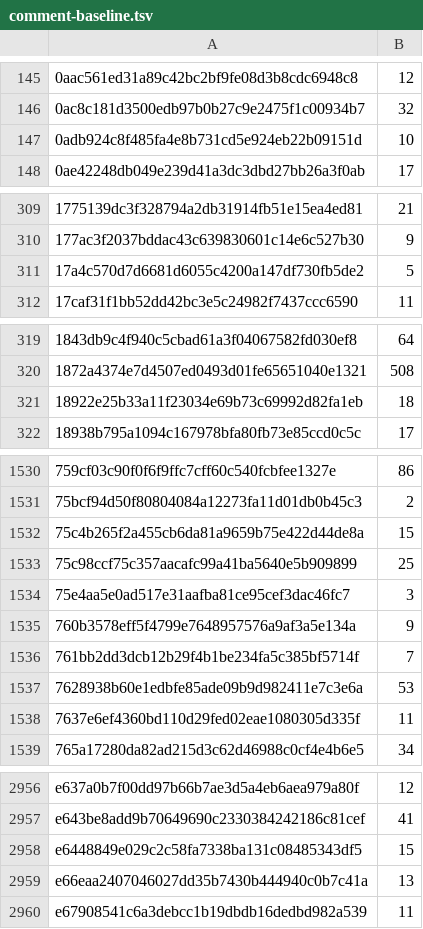
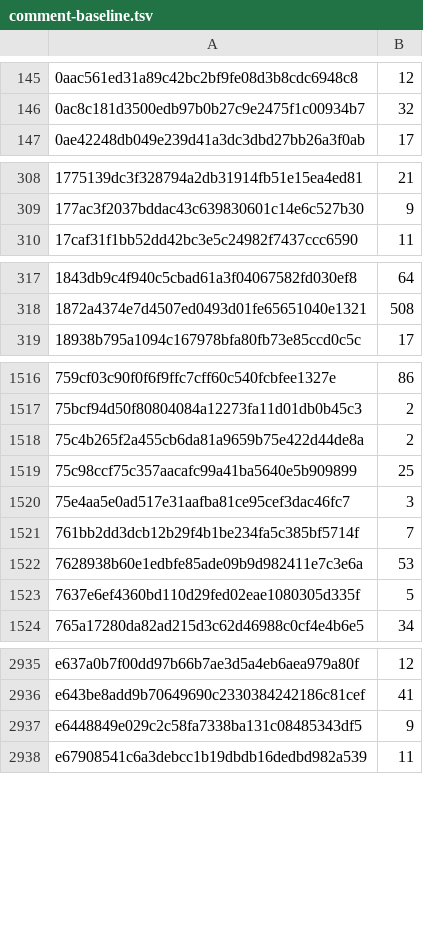
Before and after one commit to yotamleo-org/Himmel, a TSV file: scripts/lint/comment-baseline.tsv, drawn as a sheet; only a part is shown, gaps mark what is left out; the diff covers the shown part only.

```diff
--- a/scripts/lint/comment-baseline.tsv
+++ b/scripts/lint/comment-baseline.tsv
@@ -146,3 +146,2 @@
 0ac8c181d3500edb97b0b27c9e2475f1c00934b7	32
-0adb924c8f485fa4e8b731cd5e924eb22b09151d	10
 0ae42248db049e239d41a3dc3dbd27bb26a3f0ab	17
@@ -310,3 +309,2 @@
 177ac3f2037bddac43c639830601c14e6c527b30	9
-17a4c570d7d6681d6055c4200a147df730fb5de2	5
 17caf31f1bb52dd42bc3e5c24982f7437ccc6590	11
@@ -320,3 +318,2 @@
 1872a4374e7d4507ed0493d01fe65651040e1321	508
-18922e25b33a11f23034e69b73c69992d82fa1eb	18
 18938b795a1094c167978bfa80fb73e85ccd0c5c	17
@@ -1531,9 +1517,8 @@
 75bcf94d50f80804084a12273fa11d01db0b45c3	2
-75c4b265f2a455cb6da81a9659b75e422d44de8a	15
+75c4b265f2a455cb6da81a9659b75e422d44de8a	2
 75c98ccf75c357aacafc99a41ba5640e5b909899	25
 75e4aa5e0ad517e31aafba81ce95cef3dac46fc7	3
-760b3578eff5f4799e7648957576a9af3a5e134a	9
 761bb2dd3dcb12b29f4b1be234fa5c385bf5714f	7
 7628938b60e1edbfe85ade09b9d982411e7c3e6a	53
-7637e6ef4360bd110d29fed02eae1080305d335f	11
+7637e6ef4360bd110d29fed02eae1080305d335f	5
 765a17280da82ad215d3c62d46988c0cf4e4b6e5	34
@@ -2957,4 +2936,3 @@ e637a0b7f00dd97b66b7ae3d5a4eb6aea979a80f	12
 e643be8add9b70649690c2330384242186c81cef	41
-e6448849e029c2c58fa7338ba131c08485343df5	15
-e66eaa2407046027dd35b7430b444940c0b7c41a	13
+e6448849e029c2c58fa7338ba131c08485343df5	9
 e67908541c6a3debcc1b19dbdb16dedbd982a539	11
```
Also changed, not shown: 17 removed rows and 14 edited cells elsewhere in this file, 39 other files.
